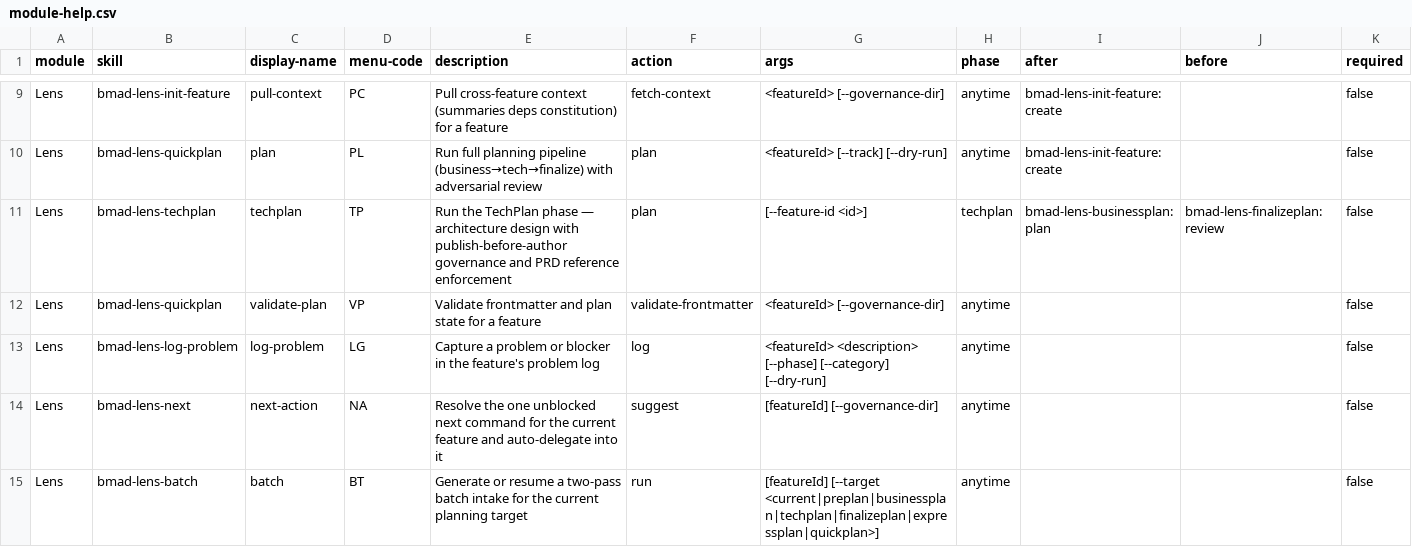
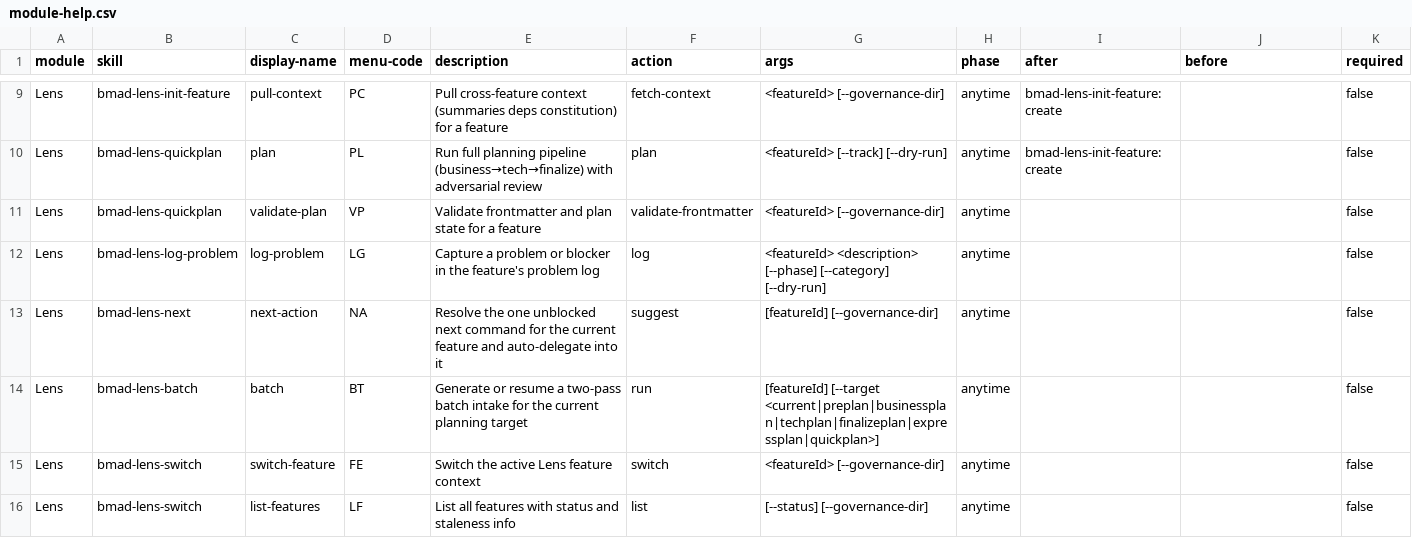
Before and after one commit to crisweber2600/Lens.Core.Src, a CSV file: _bmad/lens-work/module-help.csv, drawn as a sheet; only a part is shown, gaps mark what is left out; the shorter side is filled out with more unchanged rows; rows hold the shown columns only; the diff names each change by its address in the sheet, - before the commit and + after, or states it on an @@ line.

```diff
--- a/_bmad/lens-work/module-help.csv
+++ b/_bmad/lens-work/module-help.csv
-row 11: Lens | bmad-lens-techplan | techplan | TP | Run the TechPlan phase — architecture design with publish-before-author governance and PRD reference enforcement | plan | [--feature-id <id>] | techplan | bmad-lens-businessplan:plan | bmad-lens-finalizeplan:review | false
```
Also changed, not shown: 7 other files.
